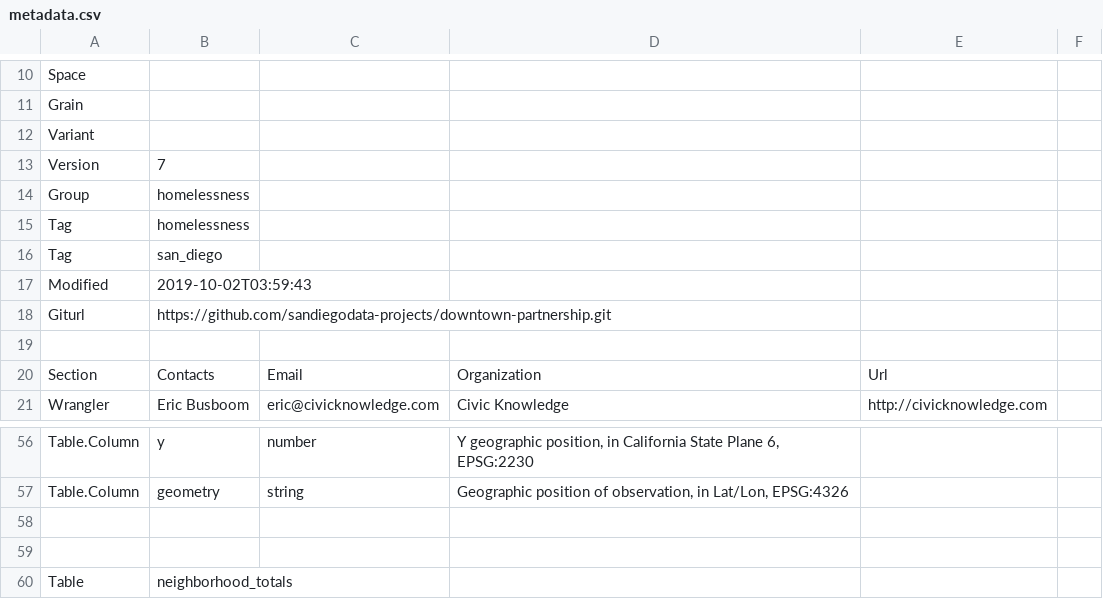
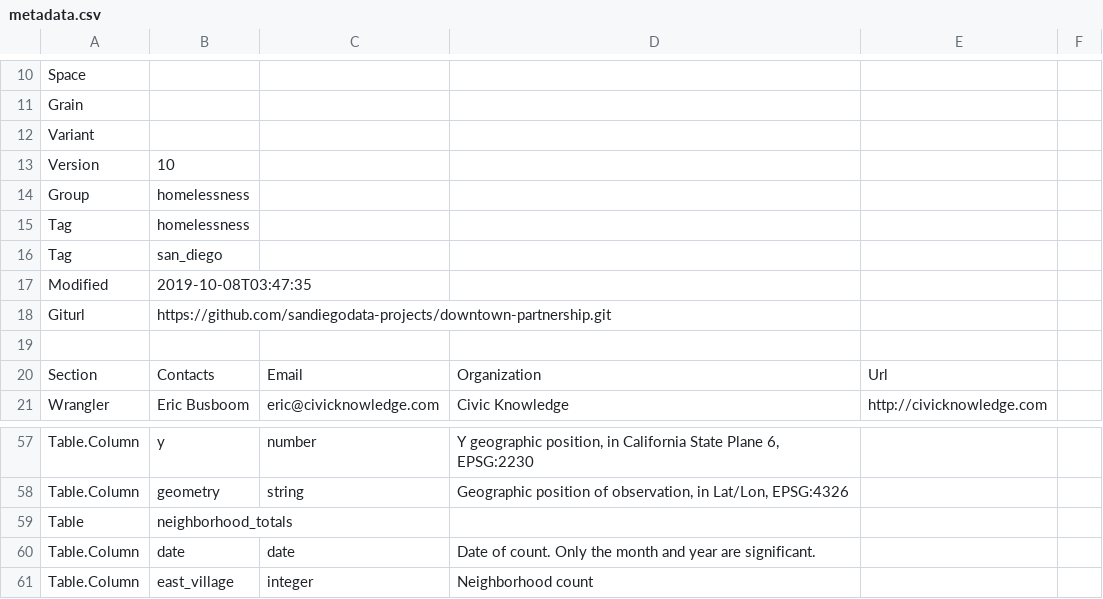
Before and after one commit to sandiegodata-projects/downtown-partnership, a CSV file: datasets/sandiegodata.org-downtown_homeless/metadata.csv, drawn as a sheet; only a part is shown, gaps mark what is left out; the shorter side is filled out with more unchanged rows; the diff covers the shown part only.

```diff
--- a/datasets/sandiegodata.org-downtown_homeless/metadata.csv
+++ b/datasets/sandiegodata.org-downtown_homeless/metadata.csv
@@ -13 +13 @@ Variant,,,,,
-Version,7,,,,
+Version,10
@@ -17 +17 @@ Tag,san_diego,,,,
-Modified,2019-10-02T03:59:43,,,,
+Modified,2019-10-08T03:47:35
@@ -57,4 +58,2 @@ Table.Column,y,number,"Y geographic position, in California State Plane 6, EPSG:
 Table.Column,geometry,string,"Geographic position of observation, in Lat/Lon, EPSG:4326",,
-,,,,,
-,,,,,
 Table,neighborhood_totals,,,,
```
Also changed, not shown: 17 added rows and 4 edited cells elsewhere in this file, datasets/sandiegodata.org-downtown_cv/metadata.csv, datasets/sandiegodata.org-downtown_homeless/data/monthly_totals.csv, 10 other files.
